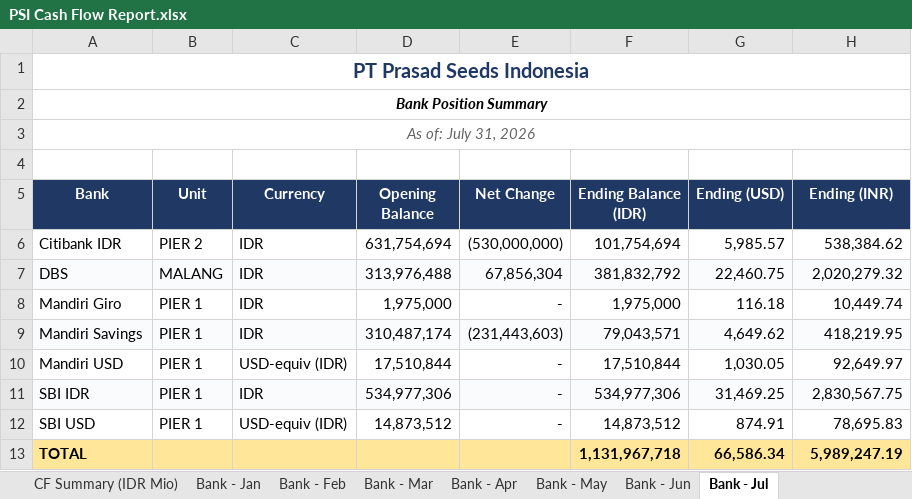
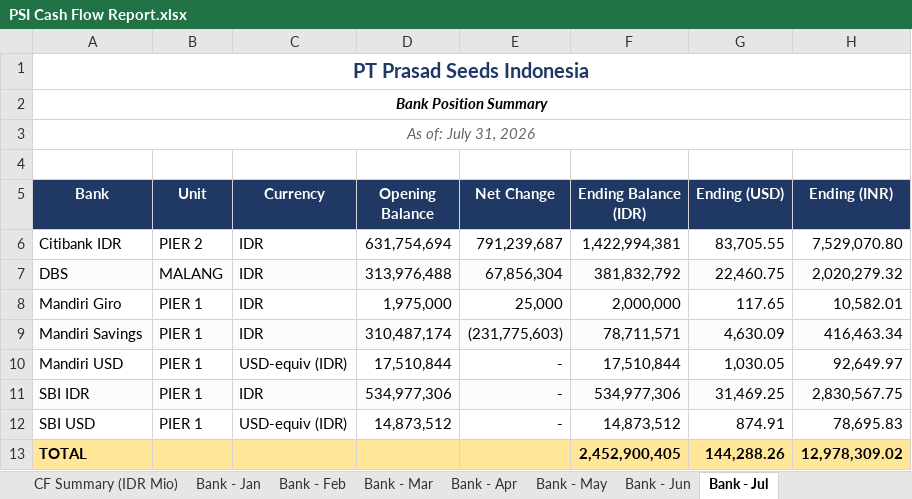
Before and after one commit to finmanagerindonesia-dev/psi-cash-dashboard, an Excel workbook: public/PSI Cash Flow Report.xlsx, sheet Bank - Jul, drawn as a sheet; values as stored, in another font and other column widths than the file's, no borders; the diff names each change by its address in the sheet, - before the commit and + after, or states it on an @@ line.

```diff
--- a/public/PSI Cash Flow Report.xlsx (sheet Bank - Jul)
+++ b/public/PSI Cash Flow Report.xlsx (sheet Bank - Jul)
-E6 (Net Change): (530,000,000)
+E6 (Net Change): 791,239,687
-F6 (Ending Balance (IDR)): 101,754,694
+F6 (Ending Balance (IDR)): 1,422,994,381
-G6 (Ending (USD)): 5,985.57
+G6 (Ending (USD)): 83,705.55
-H6 (Ending (INR)): 538,384.62
+H6 (Ending (INR)): 7,529,070.80
-E8 (Net Change): -
+E8 (Net Change): 25,000
-F8 (Ending Balance (IDR)): 1,975,000
+F8 (Ending Balance (IDR)): 2,000,000
-G8 (Ending (USD)): 116.18
+G8 (Ending (USD)): 117.65
-H8 (Ending (INR)): 10,449.74
+H8 (Ending (INR)): 10,582.01
-E9 (Net Change): (231,443,603)
+E9 (Net Change): (231,775,603)
-F9 (Ending Balance (IDR)): 79,043,571
+F9 (Ending Balance (IDR)): 78,711,571
-G9 (Ending (USD)): 4,649.62
+G9 (Ending (USD)): 4,630.09
-H9 (Ending (INR)): 418,219.95
+H9 (Ending (INR)): 416,463.34
-F13 (Ending Balance (IDR)): 1,131,967,718
+F13 (Ending Balance (IDR)): 2,452,900,405
-G13 (Ending (USD)): 66,586.34
+G13 (Ending (USD)): 144,288.26
-H13 (Ending (INR)): 5,989,247.19
+H13 (Ending (INR)): 12,978,309.02
```
Also changed, not shown: sheet CF Summary, sheet CF Summary (IDR Mio), 2 other files.
